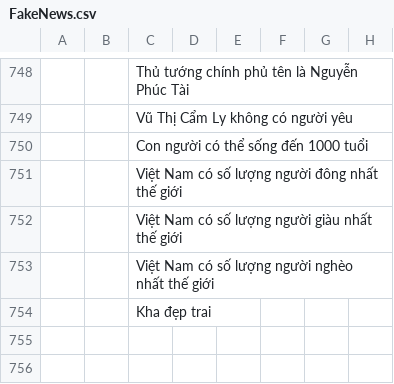
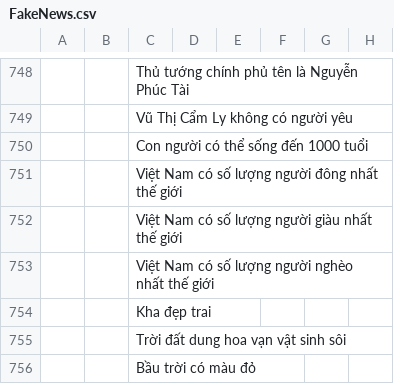
Before and after one commit to PhucTai220903/fakenewsdetection, a CSV file: data/FakeNews.csv, drawn as a sheet; only a part is shown, gaps mark what is left out; the diff names each change by its address in the sheet, - before the commit and + after, or states it on an @@ line.

```diff
--- a/data/FakeNews.csv
+++ b/data/FakeNews.csv
+row 755:  |  | Trời đất dung hoa vạn vật sinh sôi
+row 756:  |  | Bầu trời có màu đỏ
```
Also changed, not shown: 5 other files.
